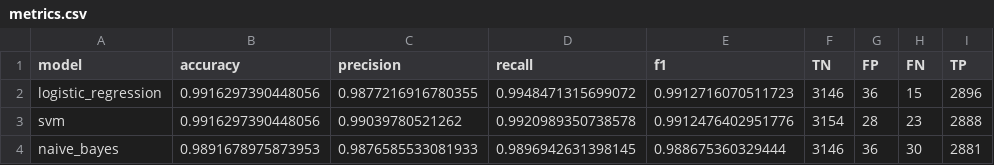
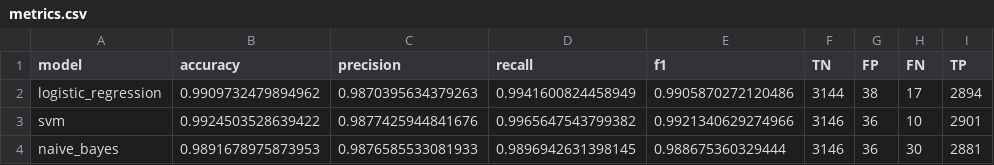
Before and after one commit to Kien2006ez/ML-Spam-Email-Classifier, a CSV file: reports/eval-result/metrics.csv, drawn as a sheet.

```diff
--- a/reports/eval-result/metrics.csv
+++ b/reports/eval-result/metrics.csv
@@ -1,4 +1,4 @@
 model,accuracy,precision,recall,f1,TN,FP,FN,TP
-logistic_regression,0.9916297390448056,0.9877216916780355,0.9948471315699072,0.9912716070511723,3146,36,15,2896
-svm,0.9916297390448056,0.99039780521262,0.9920989350738578,0.9912476402951776,3154,28,23,2888
+logistic_regression,0.9909732479894962,0.9870395634379263,0.9941600824458949,0.9905870272120486,3144,38,17,2894
+svm,0.9924503528639422,0.9877425944841676,0.9965647543799382,0.9921340629274966,3146,36,10,2901
 naive_bayes,0.9891678975873953,0.9876585533081933,0.9896942631398145,0.988675360329444,3146,36,30,2881
```
Also changed, not shown: reports/eval-result/extra_experiments.csv, 18 other files.
